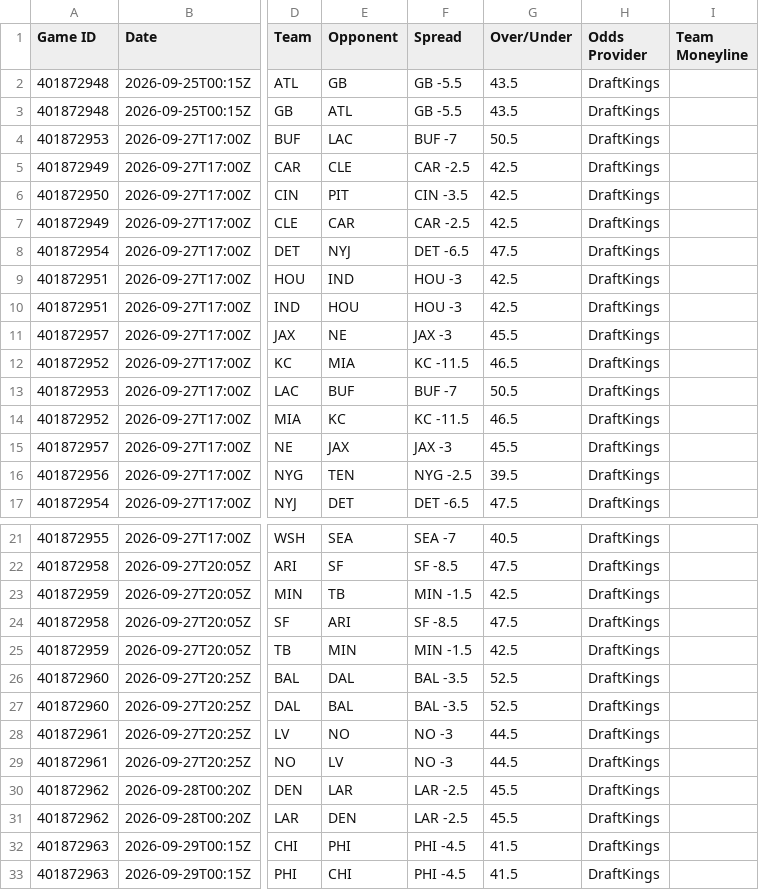
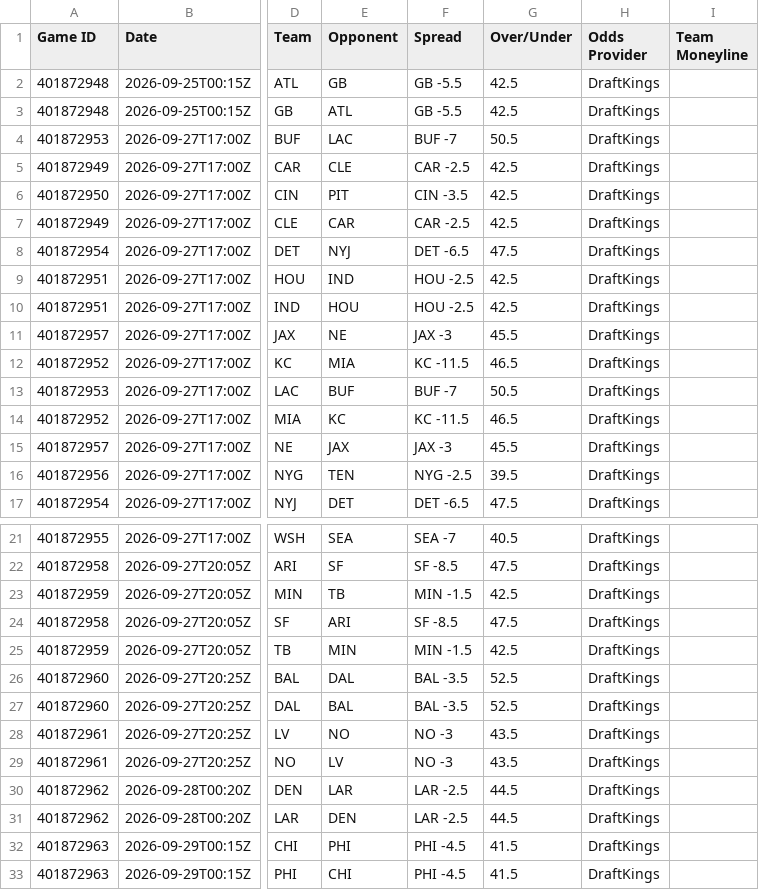
Before and after one commit to HitByOne/nlfdashboard, a CSV file: site/data/nfl_2026_upcoming_matchups.csv, drawn as a sheet; only a part is shown, gaps mark what is left out; the diff names each change by its address in the sheet, - before the commit and + after, or states it on an @@ line.

```diff
--- a/site/data/nfl_2026_upcoming_matchups.csv
+++ b/site/data/nfl_2026_upcoming_matchups.csv
-G2:G3 (Over/Under): 43.5
+G2:G3 (Over/Under): 42.5
-F9:F10 (Spread): HOU -3
+F9:F10 (Spread): HOU -2.5
-G28:G29 (Over/Under): 44.5
+G28:G29 (Over/Under): 43.5
-G30:G31 (Over/Under): 45.5
+G30:G31 (Over/Under): 44.5
```
Also changed, not shown: site/data/nfl_2026_milestones.csv.
